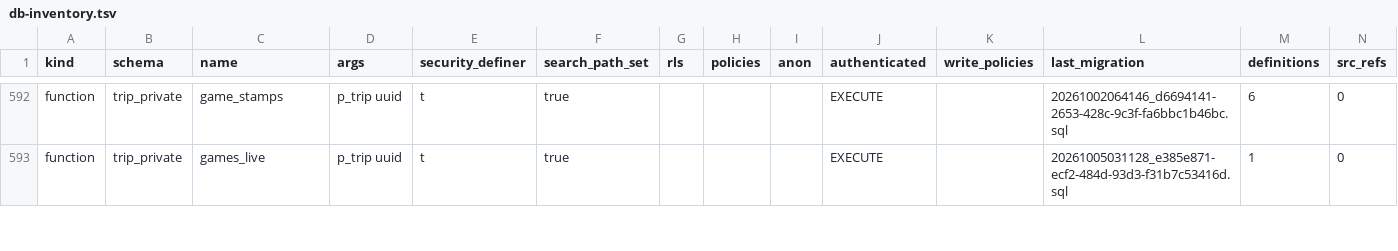
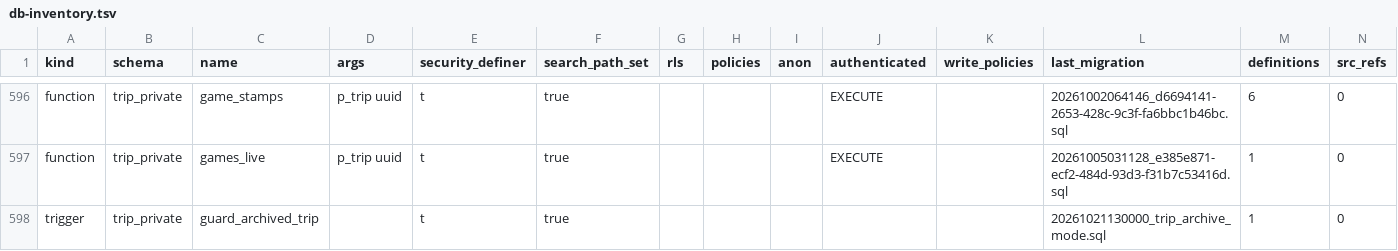
Before and after one commit to KAMALr80/Trip_bbtl, a TSV file: docs/inventory/db-inventory.tsv, drawn as a sheet; only a part is shown, gaps mark what is left out; rows hold the shown columns only; the diff covers the shown part only; the diff names each change by its address in the sheet, - before the commit and + after, or states it on an @@ line.

```diff
--- a/docs/inventory/db-inventory.tsv
+++ b/docs/inventory/db-inventory.tsv
+row 598: trigger | trip_private | guard_archived_trip |  | t | true |  |  |  |  |  | 20261021130000_trip_archive_mode.sql | 1 | 0
```
Also changed, not shown: 7 added rows and 6 edited cells elsewhere in this file, 8 other files.
